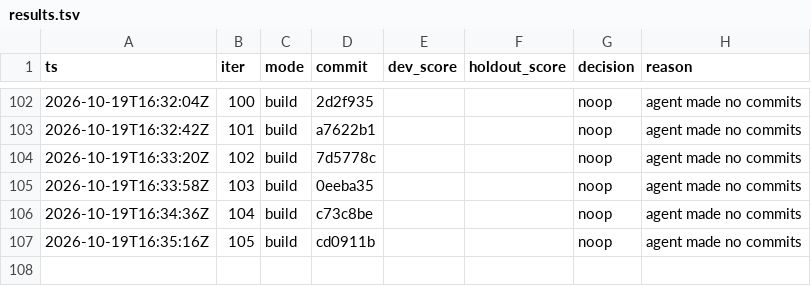
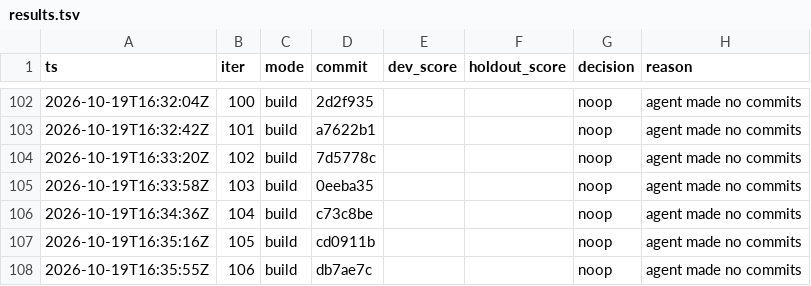
Before and after one commit to karlrobinson9014/Perturb26, a TSV file: status/results.tsv, drawn as a sheet; only a part is shown, gaps mark what is left out.

Commit message:
loop: iter 106 status

```diff
--- a/status/results.tsv
+++ b/status/results.tsv
@@ -107 +107,2 @@ ts	iter	mode	commit	dev_score	holdout_score	decision	reason
 2026-10-19T16:35:16Z	105	build	cd0911b			noop	agent made no commits
+2026-10-19T16:35:55Z	106	build	db7ae7c			noop	agent made no commits
```
Also changed, not shown: status/iterations.tsv.
